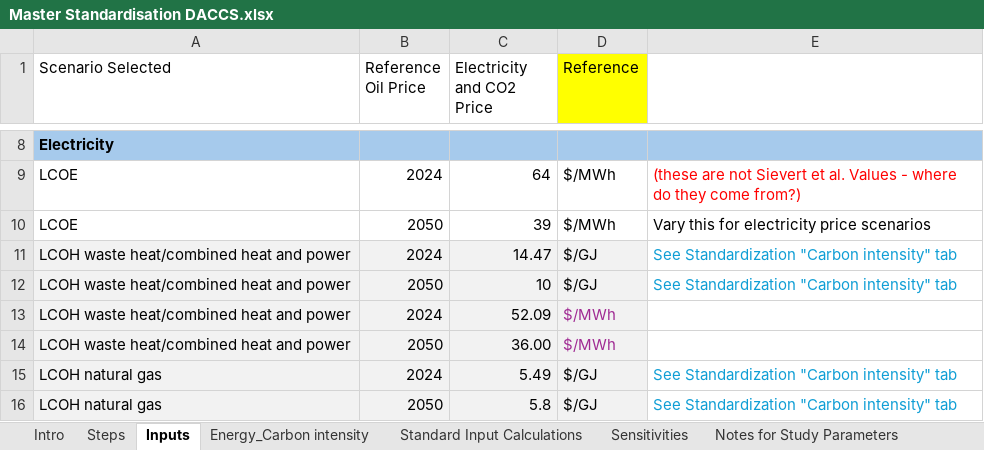
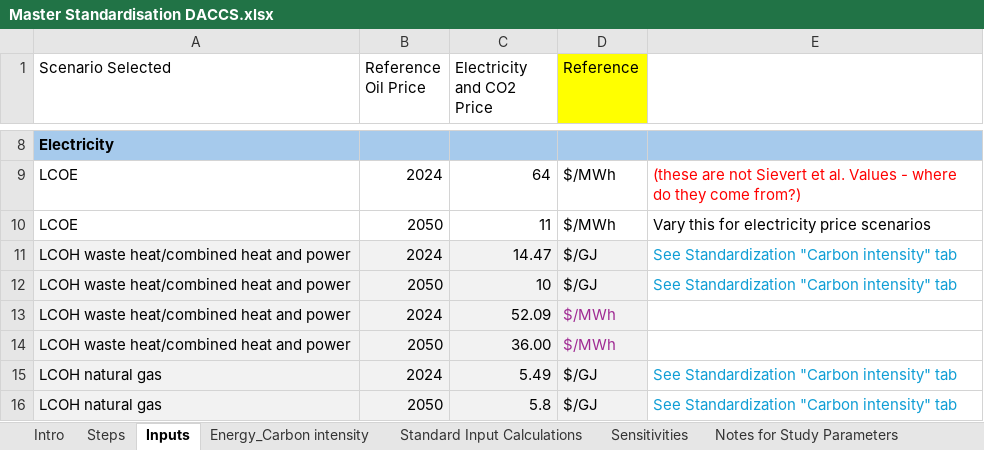
Before and after one commit to kfdsievert/DACCSvDACCU, an Excel workbook: data/Master Standardisation DACCS.xlsx, sheet Inputs, drawn as a sheet; only a part is shown, gaps mark what is left out; values as stored, in another font and other column widths than the file's, no borders; the diff names each change by its address in the sheet, - before the commit and + after, or states it on an @@ line.

```diff
--- a/data/Master Standardisation DACCS.xlsx (sheet Inputs)
+++ b/data/Master Standardisation DACCS.xlsx (sheet Inputs)
-C10 (Electricity and CO2 Price): 39
+C10 (Electricity and CO2 Price): 11
```
Also changed, not shown: sheet Standardization Results, outputs/abatement_cost_curve_DACCS.xlsx, outputs/abatement_cost_curve_SAF.xlsx, 6 other files.
